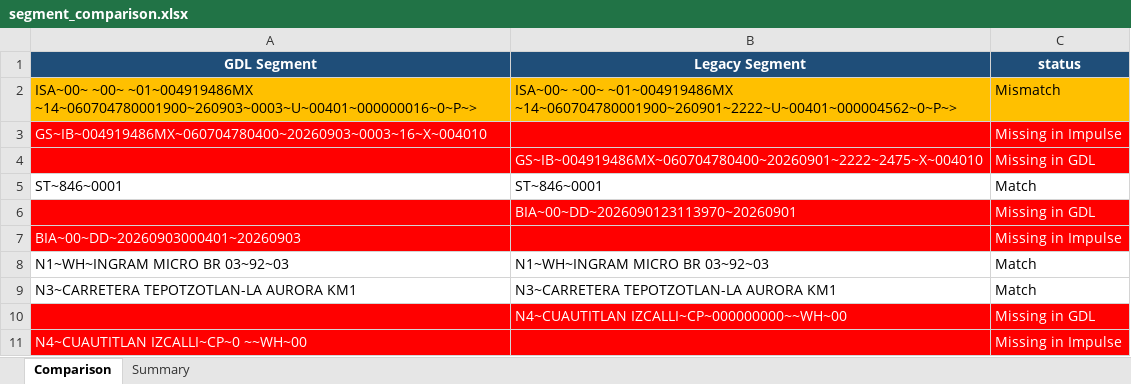
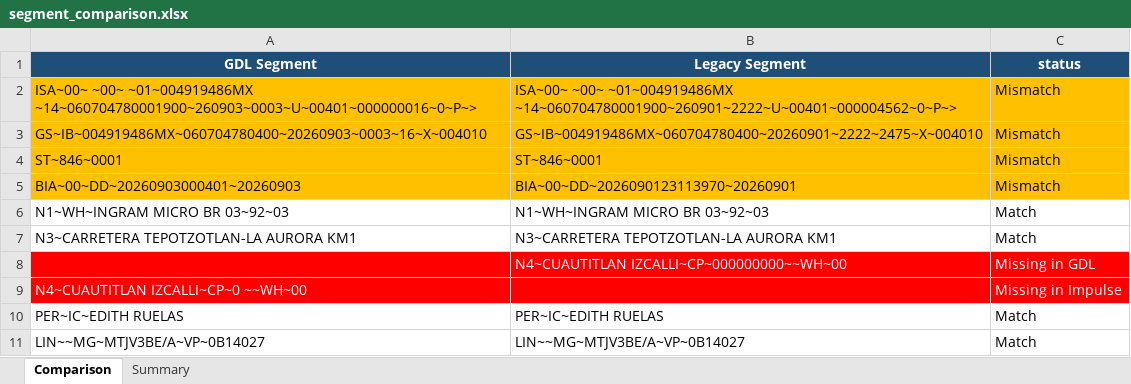
Before and after one commit to DeepakBhengra/EDI_Legacy_Comparison_v2, an Excel workbook: reports/segment_comparison.xlsx, sheet Comparison, drawn as a sheet; only a part is shown; the shorter side is filled out with more unchanged rows; values as stored, in another font and other column widths than the file's, no borders; removed rows and columns are numbered as before the commit, all else as after; the diff names each change by its address in the sheet, - before the commit and + after, or states it on an @@ line.

```diff
--- a/reports/segment_comparison.xlsx (sheet Comparison)
+++ b/reports/segment_comparison.xlsx (sheet Comparison)
-A3:C3 fill: #FF0000
+A3:C3 fill: #FFC000
-A3 text colour: #FFFFFF
+A3 text colour: black
-B3 (Legacy Segment): (empty)
+B3 (Legacy Segment): GS~IB~004919486MX~060704780400~20260901~2222~2475~X~004010
-C3 (status): Missing in Impulse
+C3 (status): Mismatch
-C3 text colour: #FFFFFF
+C3 text colour: black
-row 4:  | GS~IB~004919486MX~060704780400~20260901~2222~2475~X~004010 | Missing in GDL
-A4:C4 fill: none
+A4:C4 fill: #FFC000
-C4 (status): Match
+C4 (status): Mismatch
-row 6:  | BIA~00~DD~2026090123113970~20260901 | Missing in GDL
-A5:C5 fill: #FF0000
+A5:C5 fill: #FFC000
-A5 text colour: #FFFFFF
+A5 text colour: black
-B5 (Legacy Segment): (empty)
+B5 (Legacy Segment): BIA~00~DD~2026090123113970~20260901
-C5 (status): Missing in Impulse
+C5 (status): Mismatch
-C5 text colour: #FFFFFF
+C5 text colour: black
```
Also changed, not shown: sheet Summary, 3 other files.
